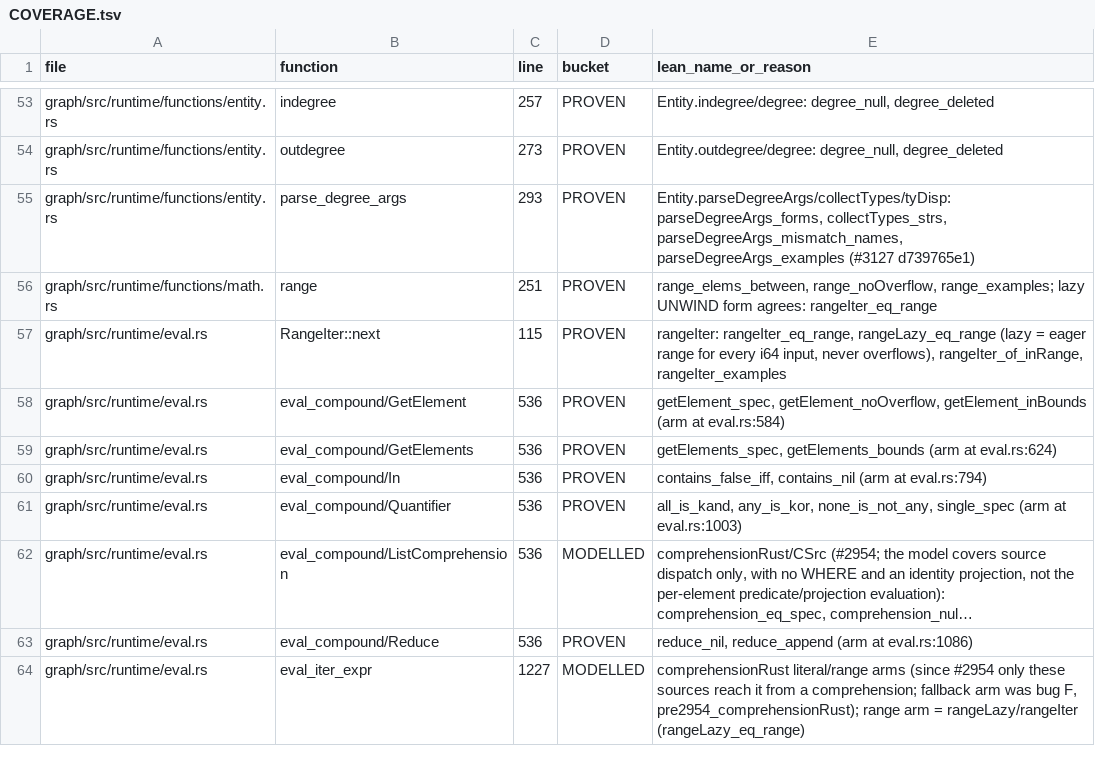
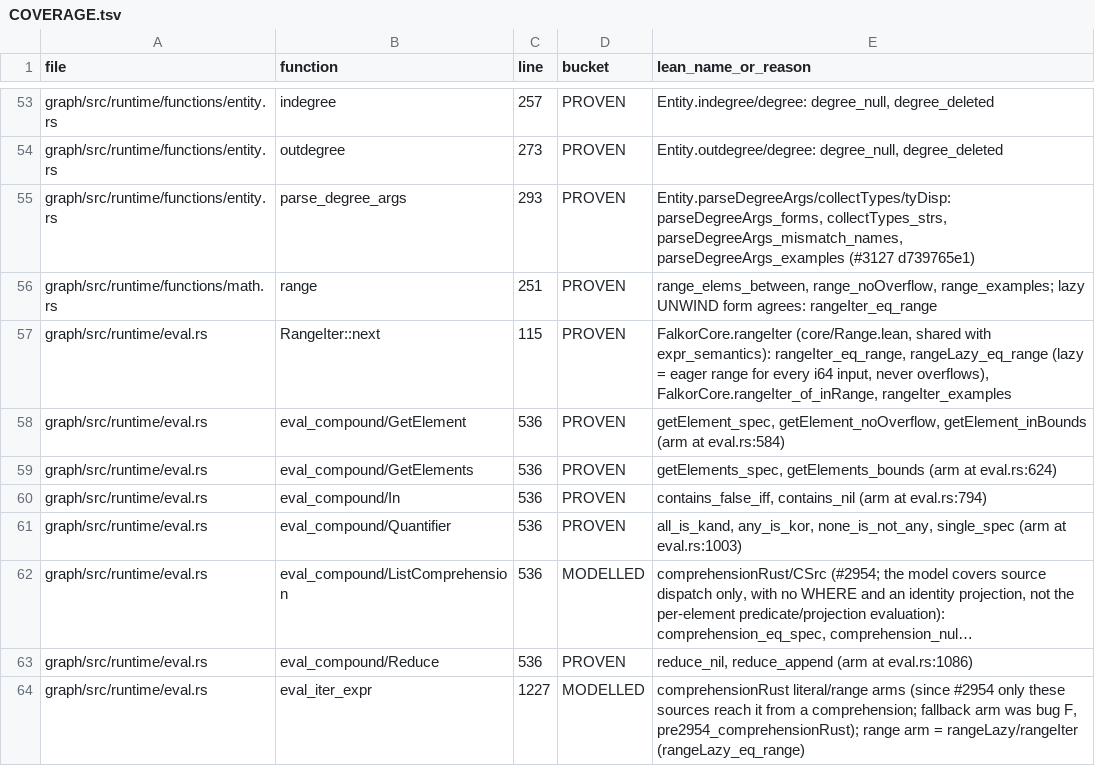
Before and after one commit to FalkorDB/FalkorDB, a TSV file: proofs/functions_str_list/COVERAGE.tsv, drawn as a sheet; only a part is shown, gaps mark what is left out; long unchanged cells end in ….

```diff
--- a/proofs/functions_str_list/COVERAGE.tsv
+++ b/proofs/functions_str_list/COVERAGE.tsv
@@ -56,3 +56,3 @@ graph/src/runtime/functions/entity.rs	parse_degree_args	293	PROVEN	Entity.parseD
 graph/src/runtime/functions/math.rs	range	251	PROVEN	range_elems_between, range_noOverflow, range_examples; lazy UNWIND form agrees: rangeIter_eq_range
-graph/src/runtime/eval.rs	RangeIter::next	115	PROVEN	rangeIter: rangeIter_eq_range, rangeLazy_eq_range (lazy = eager range for every i64 input, never overflows), rangeIter_of_inRange, rangeIter_examples
+graph/src/runtime/eval.rs	RangeIter::next	115	PROVEN	FalkorCore.rangeIter (core/Range.lean, shared with expr_semantics): rangeIter_eq_range, rangeLazy_eq_range (lazy = eager range for every i64 input, never overflows), FalkorCore.rangeIter_of_inRange, rangeIter_examples
 graph/src/runtime/eval.rs	eval_compound/GetElement	536	PROVEN	getElement_spec, getElement_noOverflow, getElement_inBounds (arm at eval.rs:584)
```
Also changed, not shown: proofs/expr_semantics/COVERAGE.tsv, 7 other files.
